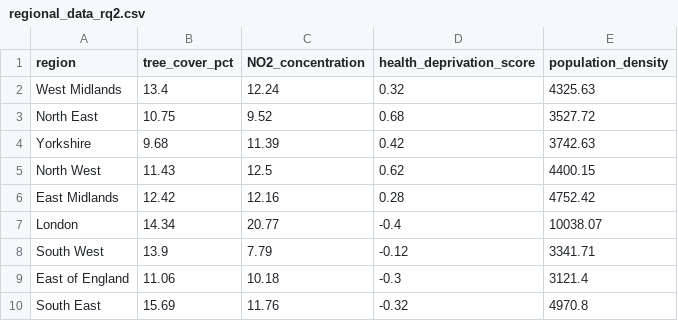
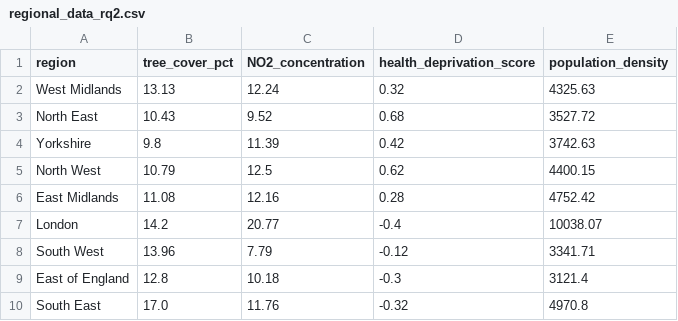
Before and after one commit to saba-adgh267/DataForDataVisCW, a CSV file: regional_data_rq2.csv, drawn as a sheet.

```diff
--- a/regional_data_rq2.csv
+++ b/regional_data_rq2.csv
@@ -1,10 +1,10 @@
 region,tree_cover_pct,NO2_concentration,health_deprivation_score,population_density
-West Midlands,13.4,12.24,0.32,4325.63
-North East,10.75,9.52,0.68,3527.72
-Yorkshire,9.68,11.39,0.42,3742.63
-North West,11.43,12.5,0.62,4400.15
-East Midlands,12.42,12.16,0.28,4752.42
-London,14.34,20.77,-0.4,10038.07
-South West,13.9,7.79,-0.12,3341.71
-East of England,11.06,10.18,-0.3,3121.4
-South East,15.69,11.76,-0.32,4970.8
+West Midlands,13.13,12.24,0.32,4325.63
+North East,10.43,9.52,0.68,3527.72
+Yorkshire,9.8,11.39,0.42,3742.63
+North West,10.79,12.5,0.62,4400.15
+East Midlands,11.08,12.16,0.28,4752.42
+London,14.2,20.77,-0.4,10038.07
+South West,13.96,7.79,-0.12,3341.71
+East of England,12.8,10.18,-0.3,3121.4
+South East,17.0,11.76,-0.32,4970.8
```
Also changed, not shown: regional_data_rq1.csv, regional_data_rq3.csv.
